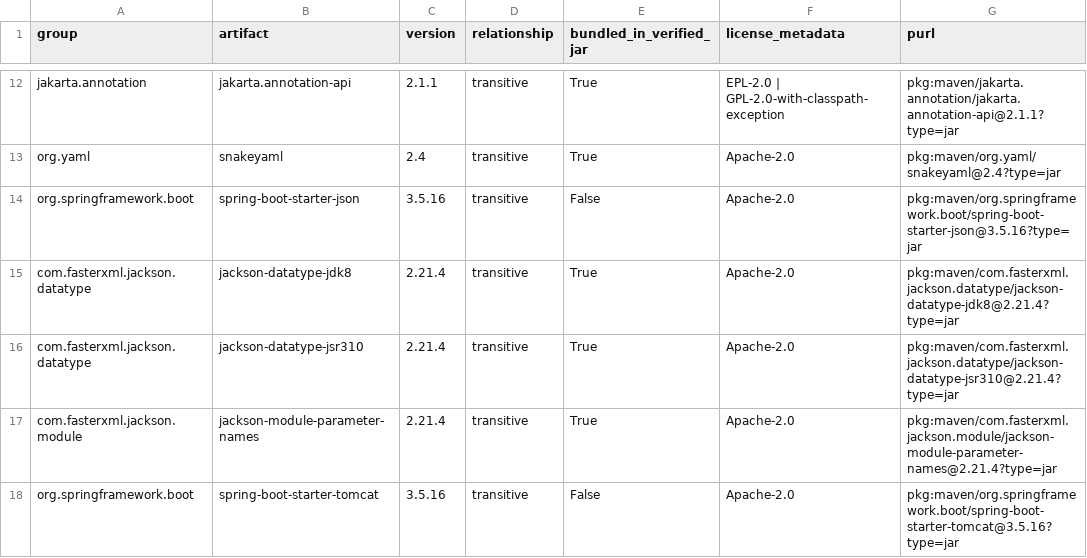
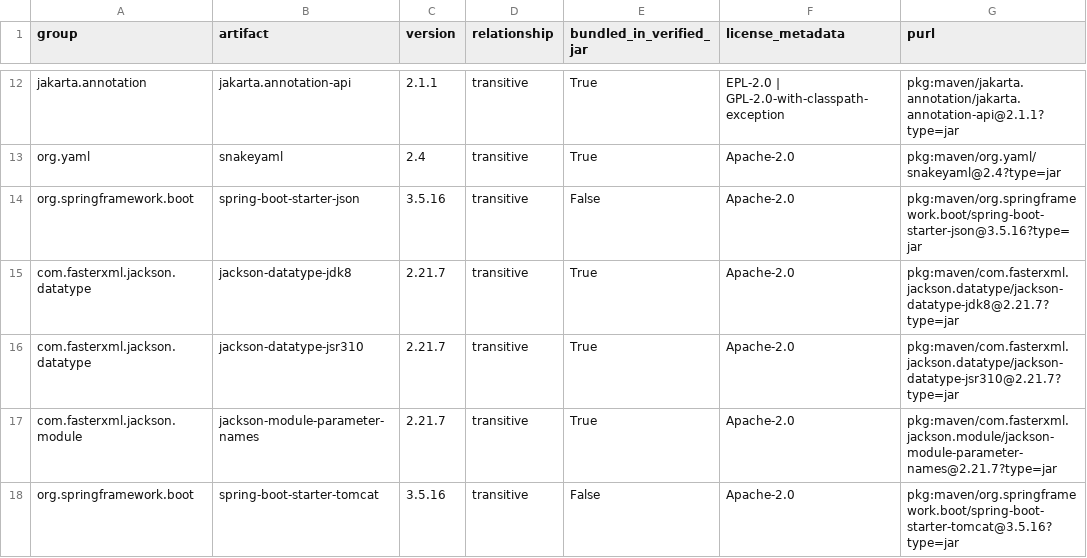
Before and after one commit to DreamyXiam/task-workbench, a CSV file: docs/release/licenses/backend-inventory.csv, drawn as a sheet; only a part is shown, gaps mark what is left out; the diff covers the shown part only.

```diff
--- a/docs/release/licenses/backend-inventory.csv
+++ b/docs/release/licenses/backend-inventory.csv
@@ -14,5 +14,5 @@ org.yaml,snakeyaml,2.4,transitive,True,Apache-2.0,pkg:maven/org.yaml/snakeyaml@2
 org.springframework.boot,spring-boot-starter-json,3.5.16,transitive,False,Apache-2.0,pkg:maven/org.springframework.boot/spring-boot-starter-json@3.5.16?type=jar
-com.fasterxml.jackson.datatype,jackson-datatype-jdk8,2.21.4,transitive,True,Apache-2.0,pkg:maven/com.fasterxml.jackson.datatype/jackson-datatype-jdk8@2.21.4?type=jar
-com.fasterxml.jackson.datatype,jackson-datatype-jsr310,2.21.4,transitive,True,Apache-2.0,pkg:maven/com.fasterxml.jackson.datatype/jackson-datatype-jsr310@2.21.4?type=jar
-com.fasterxml.jackson.module,jackson-module-parameter-names,2.21.4,transitive,True,Apache-2.0,pkg:maven/com.fasterxml.jackson.module/jackson-module-parameter-names@2.21.4?type=jar
+com.fasterxml.jackson.datatype,jackson-datatype-jdk8,2.21.7,transitive,True,Apache-2.0,pkg:maven/com.fasterxml.jackson.datatype/jackson-datatype-jdk8@2.21.7?type=jar
+com.fasterxml.jackson.datatype,jackson-datatype-jsr310,2.21.7,transitive,True,Apache-2.0,pkg:maven/com.fasterxml.jackson.datatype/jackson-datatype-jsr310@2.21.7?type=jar
+com.fasterxml.jackson.module,jackson-module-parameter-names,2.21.7,transitive,True,Apache-2.0,pkg:maven/com.fasterxml.jackson.module/jackson-module-parameter-names@2.21.7?type=jar
 org.springframework.boot,spring-boot-starter-tomcat,3.5.16,transitive,False,Apache-2.0,pkg:maven/org.springframework.boot/spring-boot-starter-tomcat@3.5.16?type=jar
```
Also changed, not shown: 10 edited cells elsewhere in this file, 43 other files.
